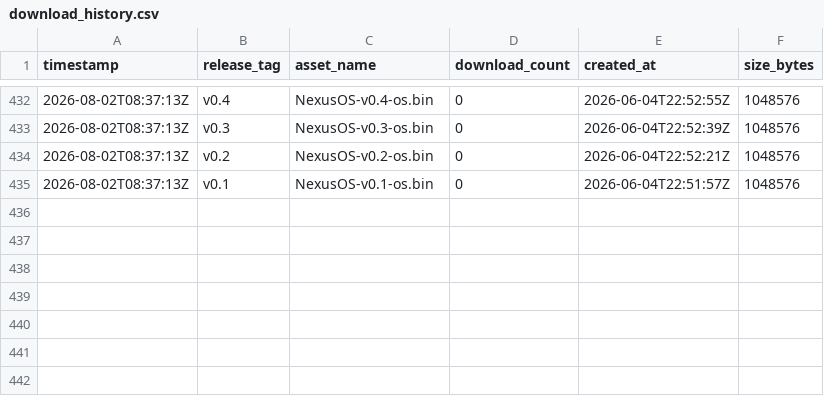
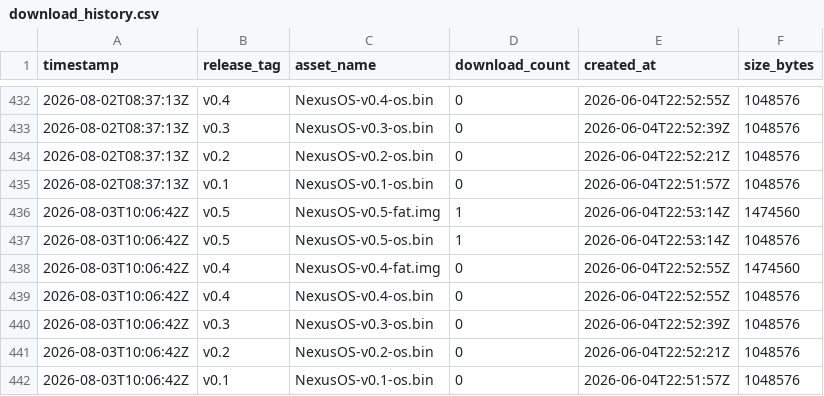
Before and after one commit to GuiloScion/NexusOS, a CSV file: data/download_history.csv, drawn as a sheet; only a part is shown, gaps mark what is left out; the diff names each change by its address in the sheet, - before the commit and + after, or states it on an @@ line.

```diff
--- a/data/download_history.csv
+++ b/data/download_history.csv
+row 436: 2026-08-03T10:06:42Z | v0.5 | NexusOS-v0.5-fat.img | 1 | 2026-06-04T22:53:14Z | 1474560
+row 437: 2026-08-03T10:06:42Z | v0.5 | NexusOS-v0.5-os.bin | 1 | 2026-06-04T22:53:14Z | 1048576
+row 438: 2026-08-03T10:06:42Z | v0.4 | NexusOS-v0.4-fat.img | 0 | 2026-06-04T22:52:55Z | 1474560
+row 439: 2026-08-03T10:06:42Z | v0.4 | NexusOS-v0.4-os.bin | 0 | 2026-06-04T22:52:55Z | 1048576
+row 440: 2026-08-03T10:06:42Z | v0.3 | NexusOS-v0.3-os.bin | 0 | 2026-06-04T22:52:39Z | 1048576
+row 441: 2026-08-03T10:06:42Z | v0.2 | NexusOS-v0.2-os.bin | 0 | 2026-06-04T22:52:21Z | 1048576
+row 442: 2026-08-03T10:06:42Z | v0.1 | NexusOS-v0.1-os.bin | 0 | 2026-06-04T22:51:57Z | 1048576
```
